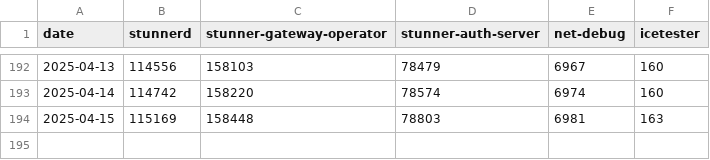
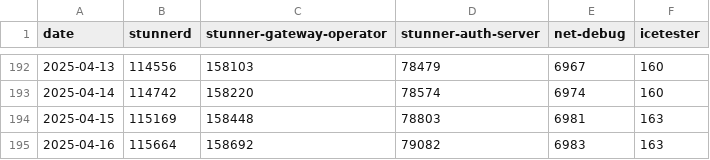
Before and after one commit to l7mp/image-pull-stats, a CSV file: pull-stats.csv, drawn as a sheet; only a part is shown, gaps mark what is left out.

Commit message:
Add new data points at 2025-04-16

```diff
--- a/pull-stats.csv
+++ b/pull-stats.csv
@@ -194 +194,2 @@ date,stunnerd,stunner-gateway-operator,stunner-auth-server,net-debug,icetester
 2025-04-15,115169,158448,78803,6981,163
+2025-04-16,115664,158692,79082,6983,163
```
